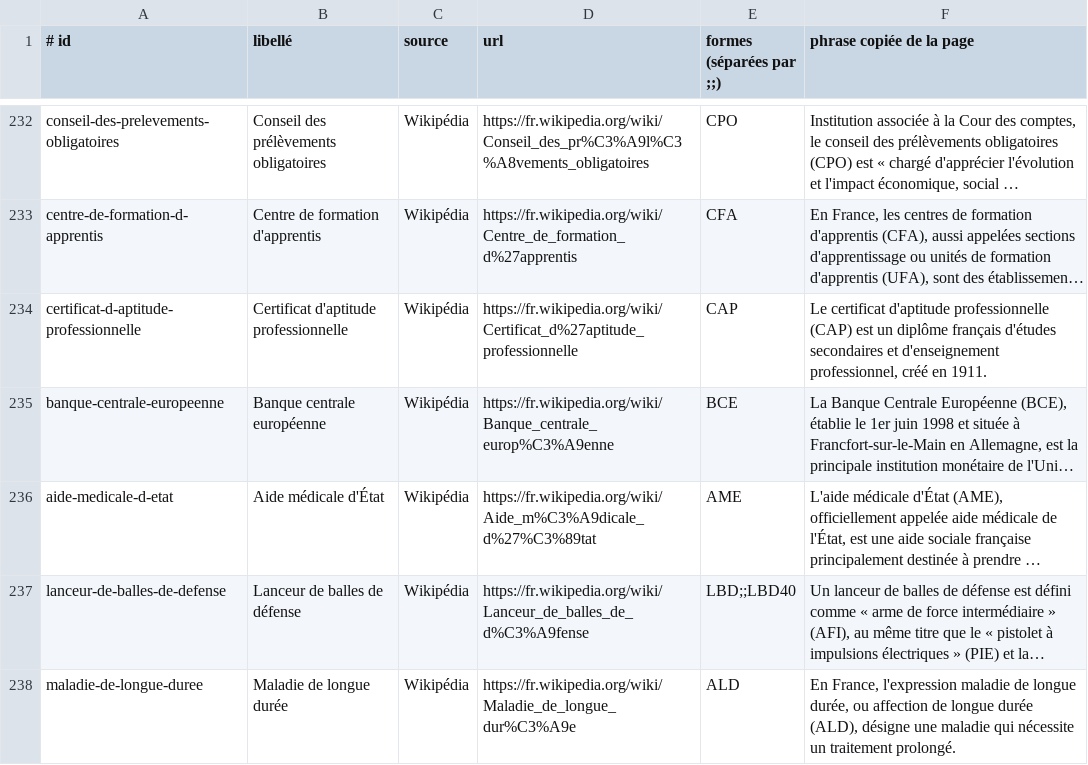
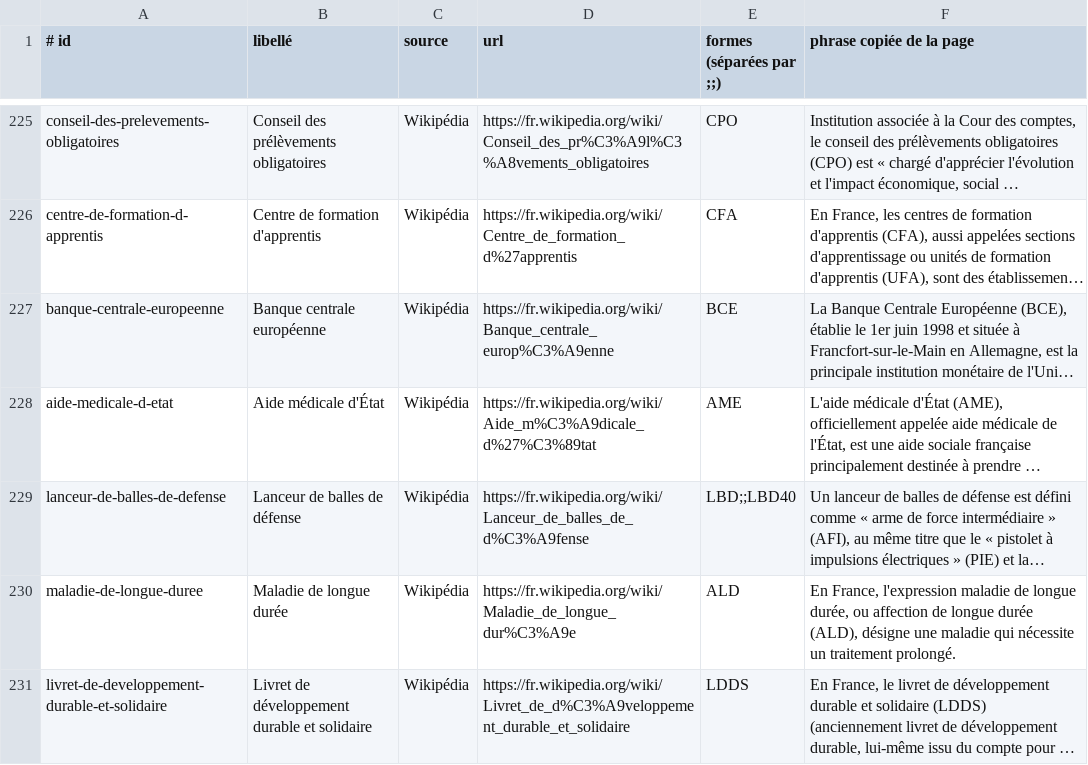
Before and after one commit to adrienconrath/pourquivoter, a TSV file: data/glossaire.tsv, drawn as a sheet; only a part is shown, gaps mark what is left out; the shorter side is filled out with more unchanged rows; long unchanged cells end in …; the diff covers the shown part only; the diff names each change by its address in the sheet, - before the commit and + after, or states it on an @@ line.

```diff
--- a/data/glossaire.tsv
+++ b/data/glossaire.tsv
-row 234: certificat-d-aptitude-professionnelle | Certificat d'aptitude professionnelle | Wikipédia | https://fr.wikipedia.org/wiki/Certificat_d%27aptitude_professionnelle | CAP | Le certificat d'aptitude professionnelle (CAP) est un diplôme français d'études secondaires et d'enseignement professionnel, créé en 1911.
```
Also changed, not shown: 10 removed rows elsewhere in this file, data/audit-couverture.tsv, data/portraits.tsv, 7 other files.
